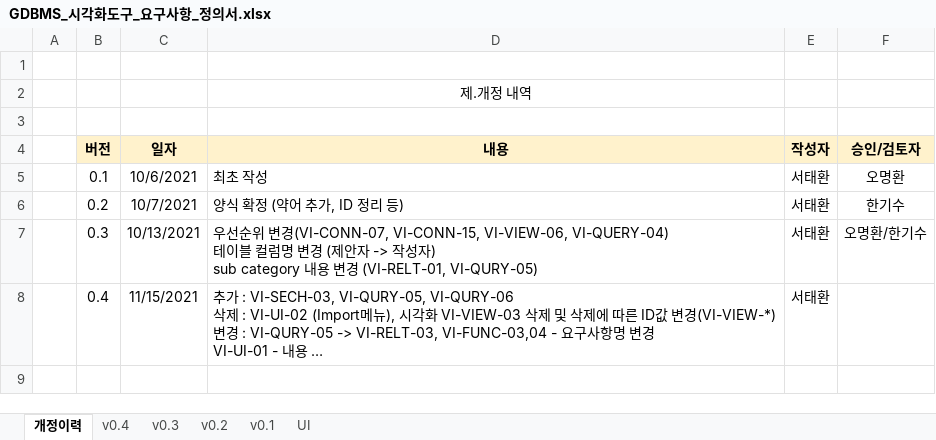
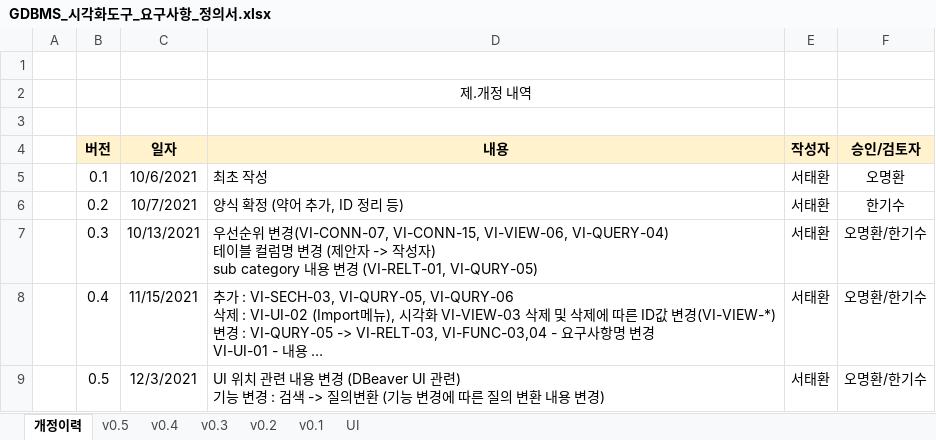
Before and after one commit to postech-dblab-iitp/visual-tool, an Excel workbook: ViT_docs/GDBMS_시각화도구_요구사항_정의서.xlsx, sheet 개정이력, drawn as a sheet; long unchanged cells end in …; values as stored, in another font and other column widths than the file's, no borders; ↵ is a line break in a cell; the diff names each change by its address in the sheet, - before the commit and + after, or states it on an @@ line.

```diff
--- a/ViT_docs/GDBMS_시각화도구_요구사항_정의서.xlsx (sheet 개정이력)
+++ b/ViT_docs/GDBMS_시각화도구_요구사항_정의서.xlsx (sheet 개정이력)
+sheet tab: v0.5
-F8 (승인/검토자): (empty)
+F8 (승인/검토자): 오명환/한기수
+row 9:  | 0.5 | 12/3/2021 | UI 위치 관련 내용 변경 (DBeaver UI 관련) ↵ 기능 변경 : 검색 -> 질의변환 (기능 변경에 따른 질의 변환 내용 변경) | 서태환 | 오명환/한기수
```
Also changed, not shown: charts or pictures.
